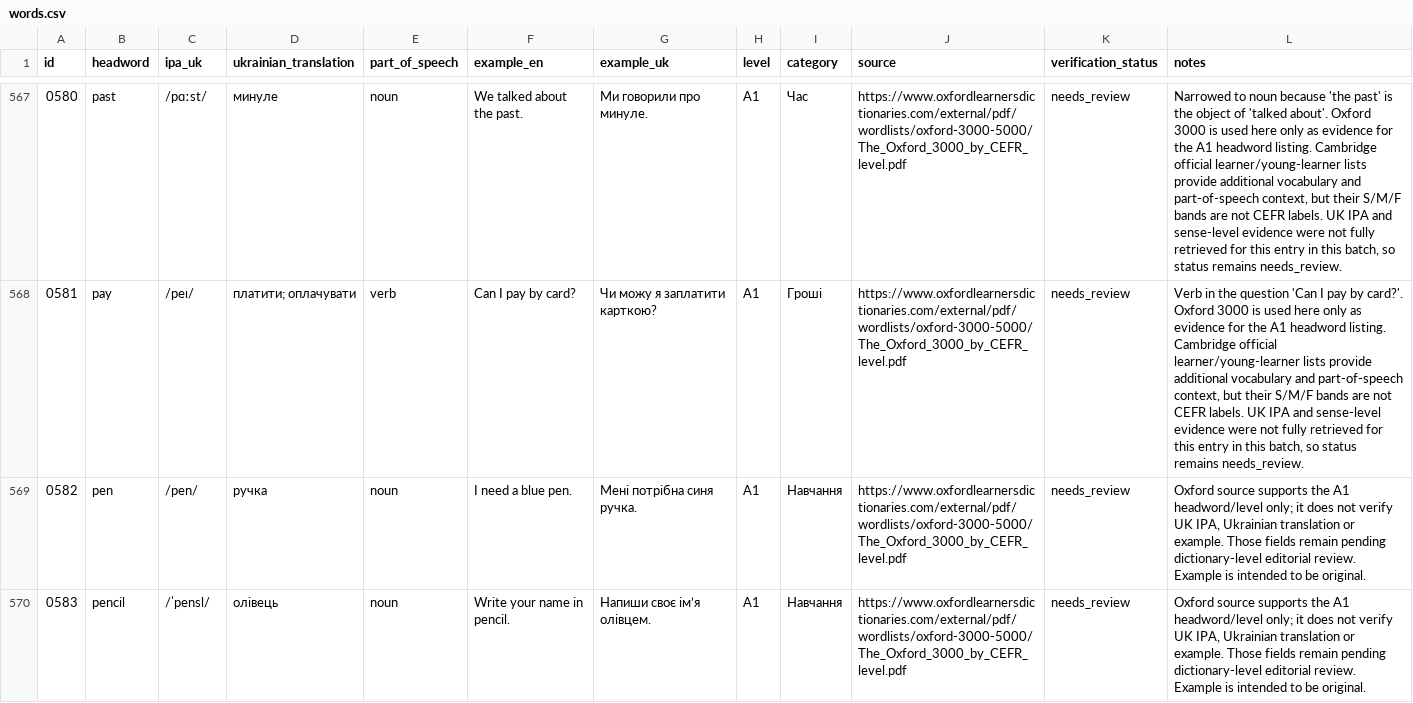
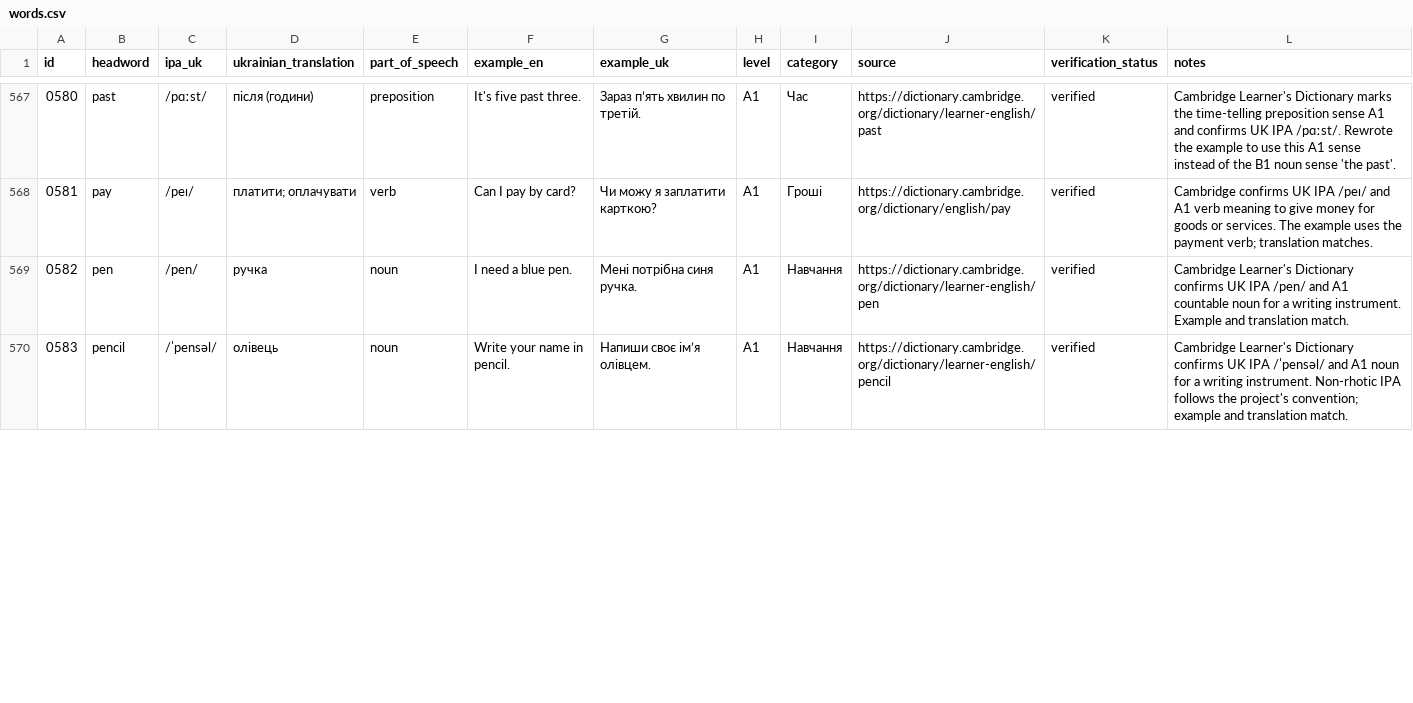
Before and after one commit to kiinoshkaaa/english-ukrainian-dictionary, a CSV file: data/a1/words.csv, drawn as a sheet; only a part is shown, gaps mark what is left out; the diff covers the shown part only; the diff names each change by its address in the sheet, - before the commit and + after, or states it on an @@ line.

Commit message:
Verify P vocabulary and align senses, British IPA and examples

```diff
--- a/data/a1/words.csv
+++ b/data/a1/words.csv
-D567 (ukrainian_translation): минуле
+D567 (ukrainian_translation): після (години)
-E567 (part_of_speech): noun
+E567 (part_of_speech): preposition
-F567 (example_en): We talked about the past.
+F567 (example_en): It's five past three.
-G567 (example_uk): Ми говорили про минуле.
+G567 (example_uk): Зараз п’ять хвилин по третій.
-J567 (source): https://www.oxfordlearnersdictionaries.com/external/pdf/wordlists/oxford-3000-5000/The_Oxford_3000_by_CEFR_level.pdf
+J567 (source): https://dictionary.cambridge.org/dictionary/learner-english/past
-K567:K570 (verification_status): needs_review
+K567:K570 (verification_status): verified
-L567 (notes): Narrowed to noun because 'the past' is the object of 'talked about'. Oxford 3000 is used here only as evidence for the A1 headword listing. Cambridge official learner/young-learner lists provide additional vocabulary and part-of-speech context, but their S/M/F bands are not CEFR labels. UK IPA and sense-level evidence were not fully retrieved for this entry in this batch, so status remains needs_review.
+L567 (notes): Cambridge Learner's Dictionary marks the time-telling preposition sense A1 and confirms UK IPA /pɑːst/. Rewrote the example to use this A1 sense instead of the B1 noun sense 'the past'.
-J568 (source): https://www.oxfordlearnersdictionaries.com/external/pdf/wordlists/oxford-3000-5000/The_Oxford_3000_by_CEFR_level.pdf
+J568 (source): https://dictionary.cambridge.org/dictionary/english/pay
-L568 (notes): Verb in the question 'Can I pay by card?'. Oxford 3000 is used here only as evidence for the A1 headword listing. Cambridge official learner/young-learner lists provide additional vocabulary and part-of-speech context, but their S/M/F bands are not CEFR labels. UK IPA and sense-level evidence were not fully retrieved for this entry in this batch, so status remains needs_review.
+L568 (notes): Cambridge confirms UK IPA /peɪ/ and A1 verb meaning to give money for goods or services. The example uses the payment verb; translation matches.
-J569 (source): https://www.oxfordlearnersdictionaries.com/external/pdf/wordlists/oxford-3000-5000/The_Oxford_3000_by_CEFR_level.pdf
+J569 (source): https://dictionary.cambridge.org/dictionary/learner-english/pen
-L569 (notes): Oxford source supports the A1 headword/level only; it does not verify UK IPA, Ukrainian translation or example. Those fields remain pending dictionary-level editorial review. Example is intended to be original.
+L569 (notes): Cambridge Learner's Dictionary confirms UK IPA /pen/ and A1 countable noun for a writing instrument. Example and translation match.
-C570 (ipa_uk): /ˈpensl/
+C570 (ipa_uk): /ˈpensəl/
-J570 (source): https://www.oxfordlearnersdictionaries.com/external/pdf/wordlists/oxford-3000-5000/The_Oxford_3000_by_CEFR_level.pdf
+J570 (source): https://dictionary.cambridge.org/dictionary/learner-english/pencil
-L570 (notes): Oxford source supports the A1 headword/level only; it does not verify UK IPA, Ukrainian translation or example. Those fields remain pending dictionary-level editorial review. Example is intended to be original.
+L570 (notes): Cambridge Learner's Dictionary confirms UK IPA /ˈpensəl/ and A1 noun for a writing instrument. Non-rhotic IPA follows the project's convention; example and translation match.
```
Also changed, not shown: 41 edited cells elsewhere in this file.
